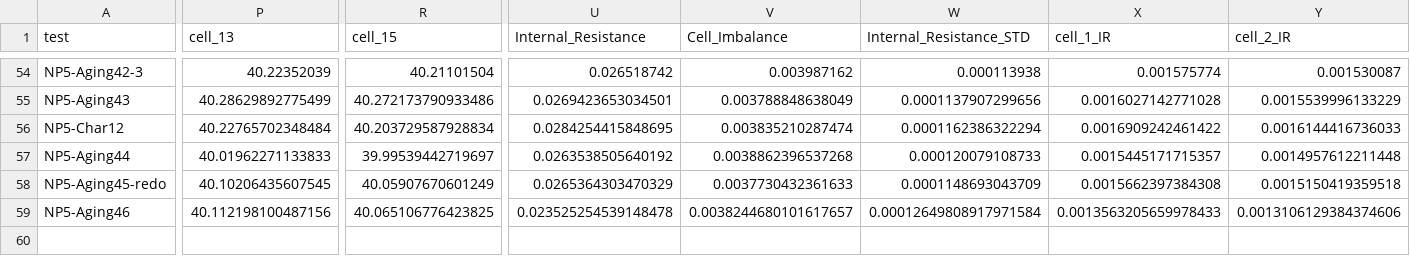
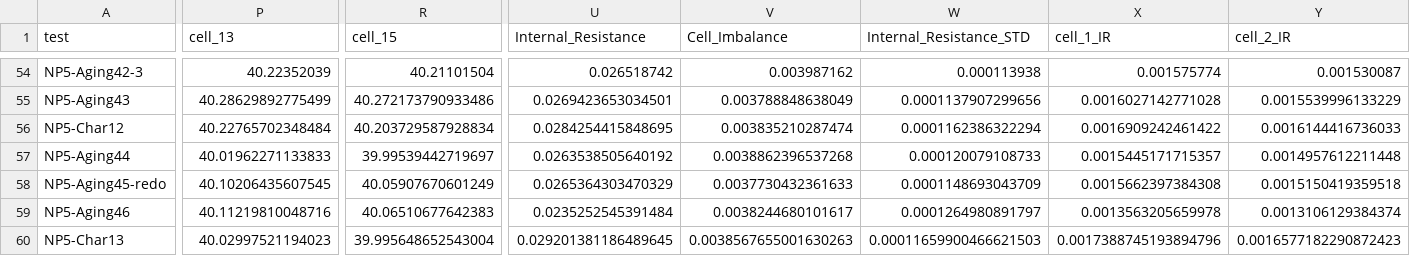
Before and after one commit to ucsd-batteries/General-Processing-and-Plotting, a CSV file: Nissan/NP5_test_summary.csv, drawn as a sheet; only a part is shown, gaps mark what is left out; rows hold the shown columns only; the diff covers the shown part only; the diff names each change by its address in the sheet, - before the commit and + after, or states it on an @@ line.

Commit message:
update summary csv and gantt chart

```diff
--- a/Nissan/NP5_test_summary.csv
+++ b/Nissan/NP5_test_summary.csv
-P59 (cell_13): 40.112198100487156
+P59 (cell_13): 40.11219810048716
-R59 (cell_15): 40.065106776423825
+R59 (cell_15): 40.06510677642383
-U59 (Internal_Resistance): 0.023525254539148478
+U59 (Internal_Resistance): 0.0235252545391484
-V59 (Cell_Imbalance): 0.0038244680101617657
+V59 (Cell_Imbalance): 0.0038244680101617
-W59 (Internal_Resistance_STD): 0.00012649808917971584
+W59 (Internal_Resistance_STD): 0.0001264980891797
-X59 (cell_1_IR): 0.0013563205659978433
+X59 (cell_1_IR): 0.0013563205659978
-Y59 (cell_2_IR): 0.0013106129384374606
+Y59 (cell_2_IR): 0.0013106129384374
+row 60: NP5-Char13 | 40.02997521194023 | 39.995648652543004 | 0.029201381186489645 | 0.0038567655001630263 | 0.00011659900466621503 | 0.0017388745193894796 | 0.0016577182290872423
```
Also changed, not shown: 14 edited cells elsewhere in this file, Nissan/Testing Progress Tracker - Nissan Pack 5 (B).csv, Nissan/Testing Progress Tracker - Nissan Pack 6 (A).csv, 1 other file.
